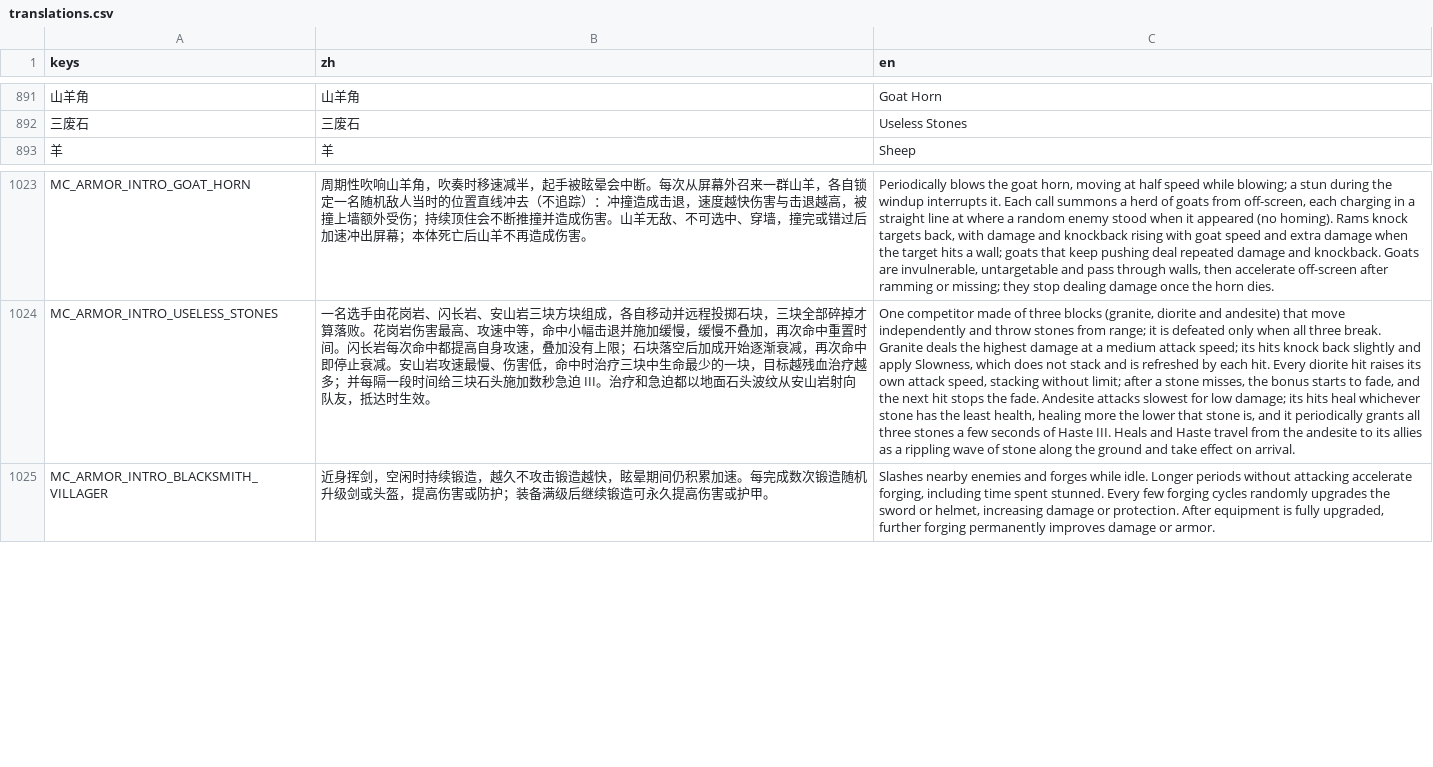
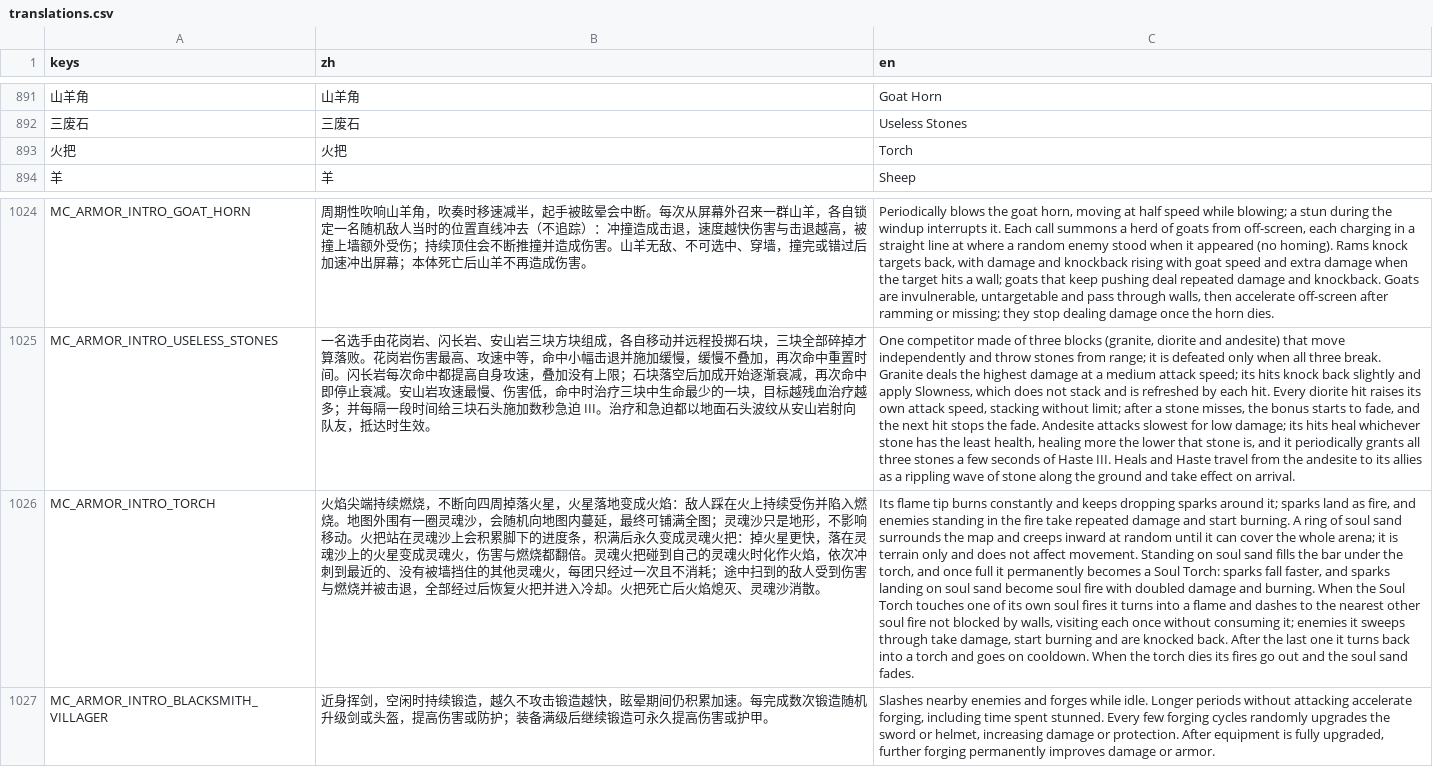
Before and after one commit to wdxlg/polo-balls, a CSV file: translations.csv, drawn as a sheet; only a part is shown, gaps mark what is left out; the diff names each change by its address in the sheet, - before the commit and + after, or states it on an @@ line.

Commit message:
Add Minecraft Torch: head flame drops sparks that land as burning fire; soul sand ring outside the map spreads inward at random; standing on soul sand charges a Soul Torch with faster sparks and double-strength soul fire; soul torch flame-dashes between its own soul fires with burn and knockback

```diff
--- a/translations.csv
+++ b/translations.csv
+row 893: 火把 | 火把 | Torch
+row 1026: MC_ARMOR_INTRO_TORCH | 火焰尖端持续燃烧，不断向四周掉落火星，火星落地变成火焰：敌人踩在火上持续受伤并陷入燃烧。地图外围有一圈灵魂沙，会随机向地图内蔓延，最终可铺满全图；灵魂沙只是地形，不影响移动。火把站在灵魂沙上会积累脚下的进度条，积满后永久变成灵魂火把：掉火星更快，落在灵魂沙上的火星变成灵魂火，伤害与燃烧都翻倍。灵魂火把碰到自己的灵魂火时化作火焰，依次冲刺到最近的、没有被墙挡住的其他灵魂火，每团只经过一次且不消耗；途中扫到的敌人受到伤害与燃烧并被击退，全部经过后恢复火把并进入冷却。火把死亡后火焰熄灭、灵魂沙消散。 | Its flame tip burns constantly and keeps dropping sparks around it; sparks land as fire, and enemies standing in the fire take repeated damage and start burning. A ring of soul sand surrounds the map and creeps inward at random until it can cover the whole arena; it is terrain only and does not affect movement. Standing on soul sand fills the bar under the torch, and once full it permanently becomes a Soul Torch: sparks fall faster, and sparks landing on soul sand become soul fire with doubled damage and burning. When the Soul Torch touches one of its own soul fires it turns into a flame and dashes to the nearest other soul fire not blocked by walls, visiting each once without consuming it; enemies it sweeps through take damage, start burning and are knocked back. After the last one it turns back into a torch and goes on cooldown. When the torch dies its fires go out and the soul sand fades.
```
Also changed, not shown: 54 other files.
